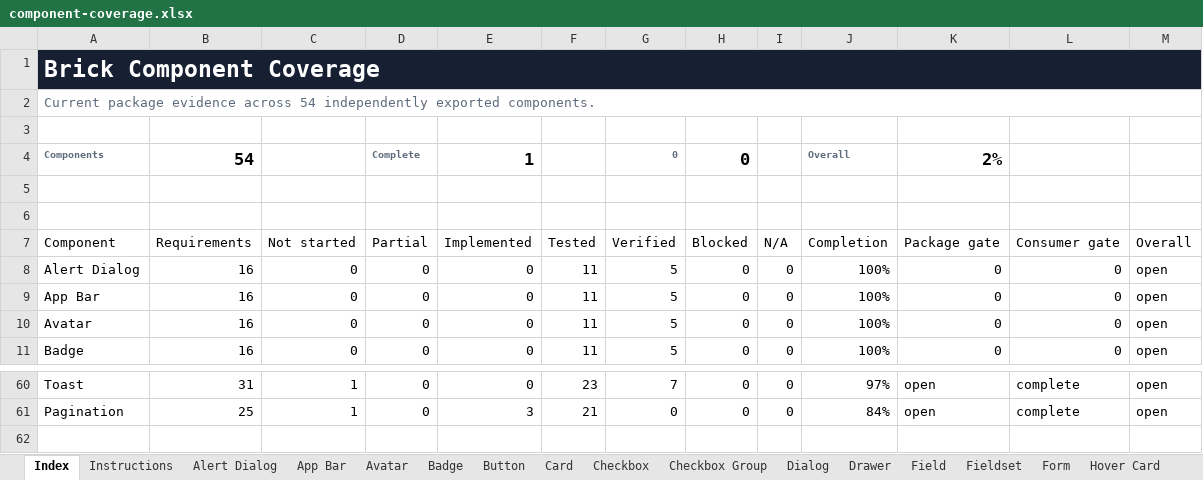
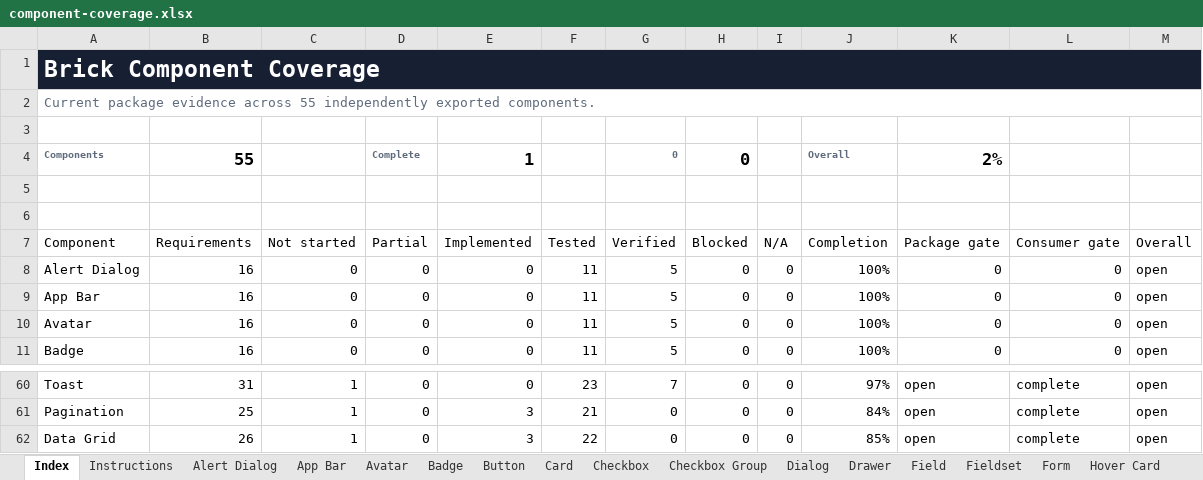
Before and after one commit to flowstack-ui/brick, an Excel workbook: playground/component-coverage.xlsx, sheet Index, drawn as a sheet; only a part is shown, gaps mark what is left out; values as stored, in another font and other column widths than the file's, no borders; charts and pictures and conditional formats and table styles not drawn; the diff names each change by its address in the sheet, - before the commit and + after, or states it on an @@ line.

Commit message:
feat: add data grid

```diff
--- a/playground/component-coverage.xlsx (sheet Index)
+++ b/playground/component-coverage.xlsx (sheet Index)
-A2: …evidence across 54 independently exported…
+A2: …evidence across 55 independently exported…
-B4: 54
+B4: 55
+row 62: Data Grid | 26 | 1 | 0 | 3 | 22 | 0 | 0 | 0 | 85% | open | complete | open
```
Also changed, not shown: other sheet tabs, charts or pictures, 28 other files.
